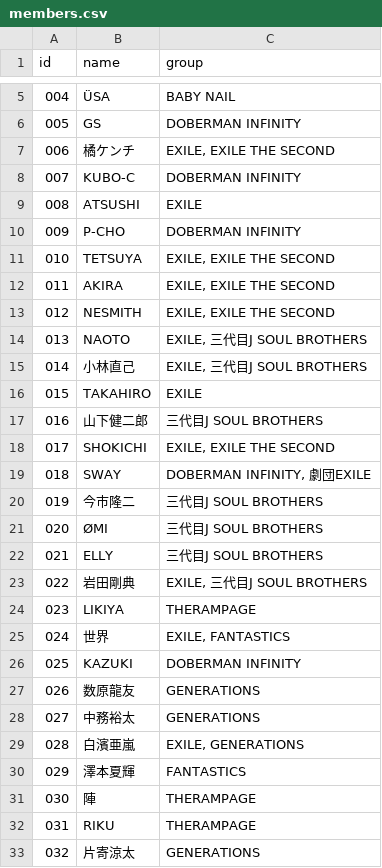
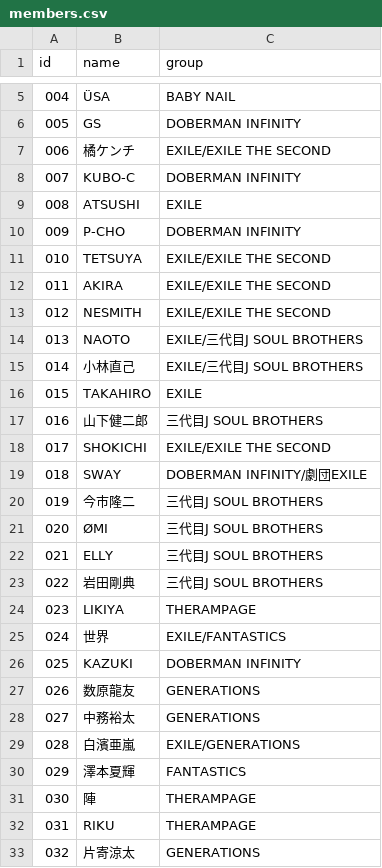
Before and after one commit to MA-IOI-VE/LDHsortmaker, a CSV file: members.csv, drawn as a sheet; only a part is shown, gaps mark what is left out; the diff covers the shown part only.

Commit message:
CSV

```diff
--- a/members.csv
+++ b/members.csv
@@ -6,3 +6,3 @@ id,name,group
 005,GS,DOBERMAN INFINITY
-006,橘ケンチ,"EXILE, EXILE THE SECOND"
+006,橘ケンチ,"EXILE/EXILE THE SECOND"
 007,KUBO-C,DOBERMAN INFINITY
@@ -10,11 +10,11 @@ id,name,group
 009,P-CHO,DOBERMAN INFINITY
-010,TETSUYA,"EXILE, EXILE THE SECOND"
-011,AKIRA,"EXILE, EXILE THE SECOND"
-012,NESMITH,"EXILE, EXILE THE SECOND"
-013,NAOTO,"EXILE, 三代目J SOUL BROTHERS"
-014,小林直己,"EXILE, 三代目J SOUL BROTHERS"
+010,TETSUYA,"EXILE/EXILE THE SECOND"
+011,AKIRA,"EXILE/EXILE THE SECOND"
+012,NESMITH,"EXILE/EXILE THE SECOND"
+013,NAOTO,"EXILE/三代目J SOUL BROTHERS"
+014,小林直己,"EXILE/三代目J SOUL BROTHERS"
 015,TAKAHIRO,EXILE
 016,山下健二郎,三代目J SOUL BROTHERS
-017,SHOKICHI,"EXILE, EXILE THE SECOND"
-018,SWAY,"DOBERMAN INFINITY, 劇団EXILE"
+017,SHOKICHI,"EXILE/EXILE THE SECOND"
+018,SWAY,"DOBERMAN INFINITY/劇団EXILE"
 019,今市隆二,三代目J SOUL BROTHERS
@@ -22,5 +22,5 @@ id,name,group
 021,ELLY,三代目J SOUL BROTHERS
-022,岩田剛典,"EXILE, 三代目J SOUL BROTHERS"
+022,岩田剛典,"三代目J SOUL BROTHERS"
 023,LIKIYA,THERAMPAGE
-024,世界,"EXILE, FANTASTICS"
+024,世界,"EXILE/FANTASTICS"
 025,KAZUKI,DOBERMAN INFINITY
@@ -28,3 +28,3 @@ id,name,group
 027,中務裕太,GENERATIONS
-028,白濱亜嵐,"EXILE, GENERATIONS"
+028,白濱亜嵐,"EXILE/GENERATIONS"
 029,澤本夏輝,FANTASTICS
```
Also changed, not shown: 1 edited cell elsewhere in this file.
